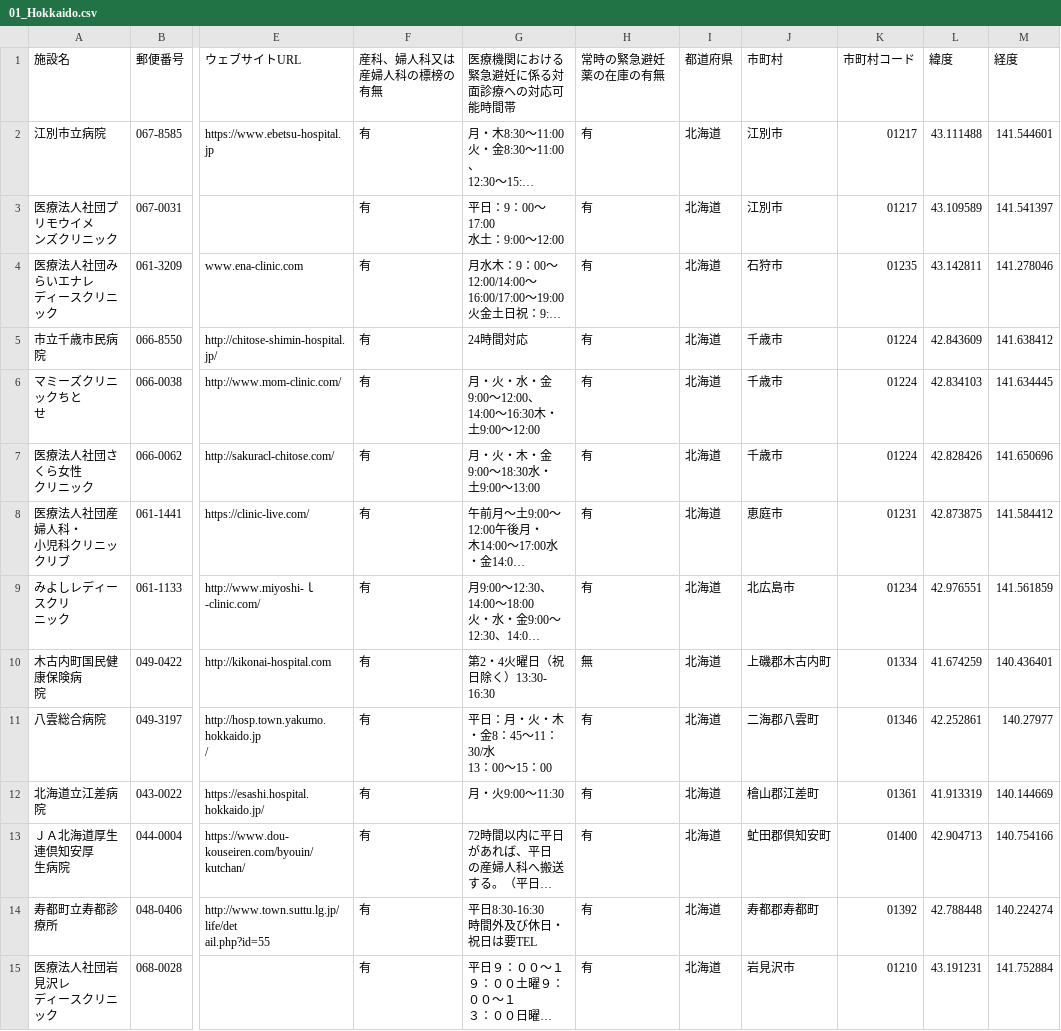
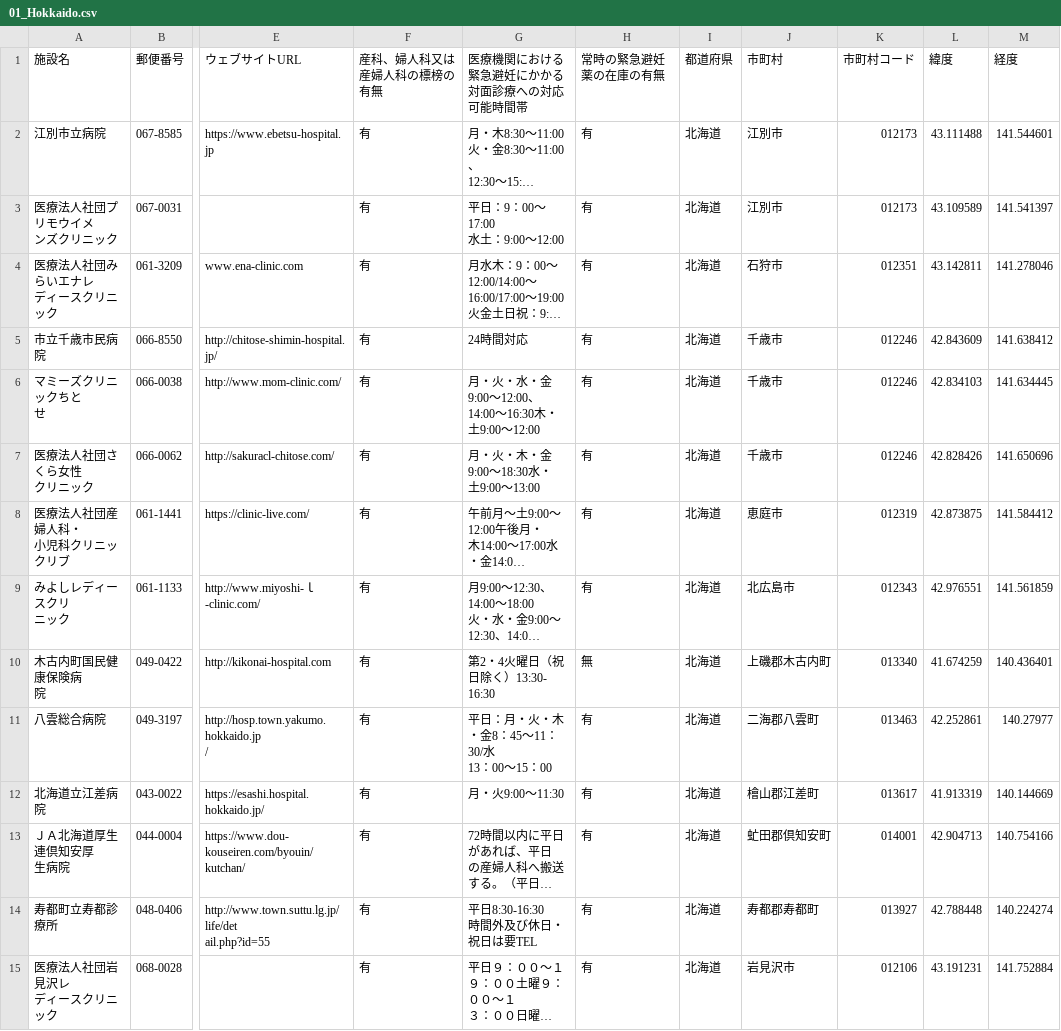
Before and after one commit to hello112334/opendata-pdf-to-csv, a CSV file: output_files/01_Hokkaido.csv, drawn as a sheet; only a part is shown, gaps mark what is left out; long unchanged cells end in …; the diff covers the shown part only; the diff names each change by its address in the sheet, - before the commit and + after, or states it on an @@ line.

```diff
--- a/output_files/01_Hokkaido.csv
+++ b/output_files/01_Hokkaido.csv
-G1: 医療機関における緊急避妊に係る対面診療への対応可能時間帯
+G1: 医療機関における緊急避妊にかかる対面診療への対応可能時間帯
-K2:K3 (市町村コード): 01217
+K2:K3 (市町村コード): 012173
-K4 (市町村コード): 01235
+K4 (市町村コード): 012351
-K5:K7 (市町村コード): 01224
+K5:K7 (市町村コード): 012246
-K8 (市町村コード): 01231
+K8 (市町村コード): 012319
-K9 (市町村コード): 01234
+K9 (市町村コード): 012343
-K10 (市町村コード): 01334
+K10 (市町村コード): 013340
-K11 (市町村コード): 01346
+K11 (市町村コード): 013463
-K12 (市町村コード): 01361
+K12 (市町村コード): 013617
-K13 (市町村コード): 01400
+K13 (市町村コード): 014001
-K14 (市町村コード): 01392
+K14 (市町村コード): 013927
-K15 (市町村コード): 01210
+K15 (市町村コード): 012106
```
Also changed, not shown: 114 edited cells elsewhere in this file, output_files/11_Saitama.csv, output_files/12_Chiba.csv, 47 other files.
